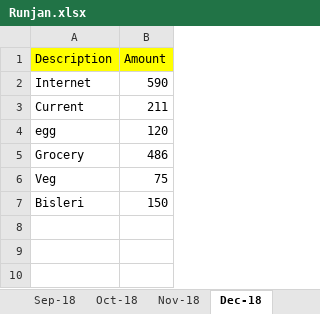
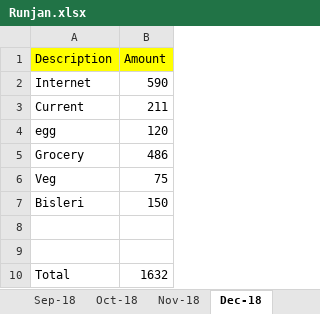
Before and after one commit to KKVerma1311/Monthly, an Excel workbook: Runjan.xlsx, sheet Dec-18, drawn as a sheet; values as stored, in another font and other column widths than the file's, no borders; the diff names each change by its address in the sheet, - before the commit and + after, or states it on an @@ line.

```diff
--- a/Runjan.xlsx (sheet Dec-18)
+++ b/Runjan.xlsx (sheet Dec-18)
+row 8: (empty)
+row 9: (empty)
+row 10: Total | 1632
```
Also changed, not shown: sheet Nov-18, KK.xlsx, 1 other file.
